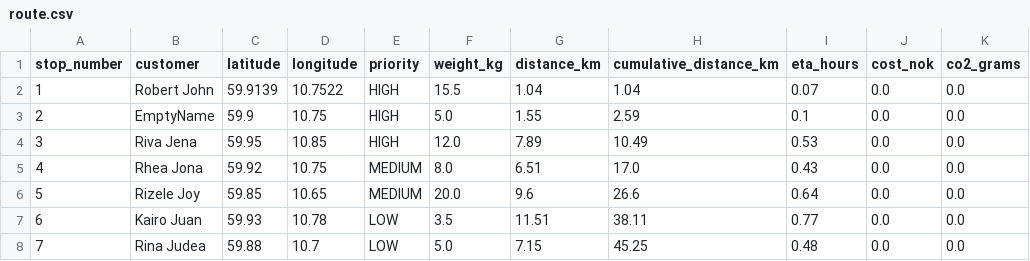
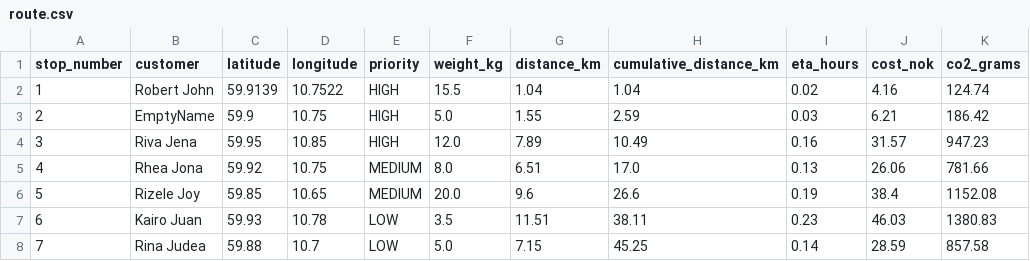
Before and after one commit to RubyJane88/acit4420_finalassignment2025, a CSV file: output/route.csv, drawn as a sheet.

```diff
--- a/output/route.csv
+++ b/output/route.csv
@@ -1,8 +1,8 @@
 stop_number,customer,latitude,longitude,priority,weight_kg,distance_km,cumulative_distance_km,eta_hours,cost_nok,co2_grams
-1,Robert John,59.9139,10.7522,HIGH,15.5,1.04,1.04,0.07,0.0,0.0
-2,EmptyName,59.9,10.75,HIGH,5.0,1.55,2.59,0.1,0.0,0.0
-3,Riva Jena,59.95,10.85,HIGH,12.0,7.89,10.49,0.53,0.0,0.0
-4,Rhea Jona,59.92,10.75,MEDIUM,8.0,6.51,17.0,0.43,0.0,0.0
-5,Rizele Joy,59.85,10.65,MEDIUM,20.0,9.6,26.6,0.64,0.0,0.0
-6,Kairo Juan,59.93,10.78,LOW,3.5,11.51,38.11,0.77,0.0,0.0
-7,Rina Judea,59.88,10.7,LOW,5.0,7.15,45.25,0.48,0.0,0.0
+1,Robert John,59.9139,10.7522,HIGH,15.5,1.04,1.04,0.02,4.16,124.74
+2,EmptyName,59.9,10.75,HIGH,5.0,1.55,2.59,0.03,6.21,186.42
+3,Riva Jena,59.95,10.85,HIGH,12.0,7.89,10.49,0.16,31.57,947.23
+4,Rhea Jona,59.92,10.75,MEDIUM,8.0,6.51,17.0,0.13,26.06,781.66
+5,Rizele Joy,59.85,10.65,MEDIUM,20.0,9.6,26.6,0.19,38.4,1152.08
+6,Kairo Juan,59.93,10.78,LOW,3.5,11.51,38.11,0.23,46.03,1380.83
+7,Rina Judea,59.88,10.7,LOW,5.0,7.15,45.25,0.14,28.59,857.58
```
Also changed, not shown: output/rejected.csv, 22 other files.
